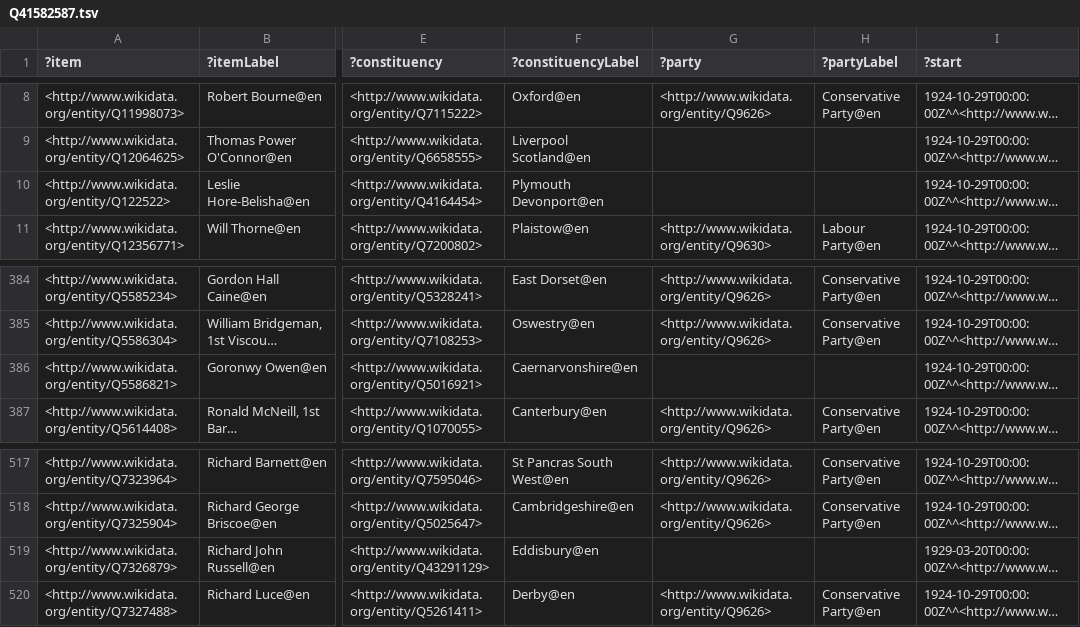
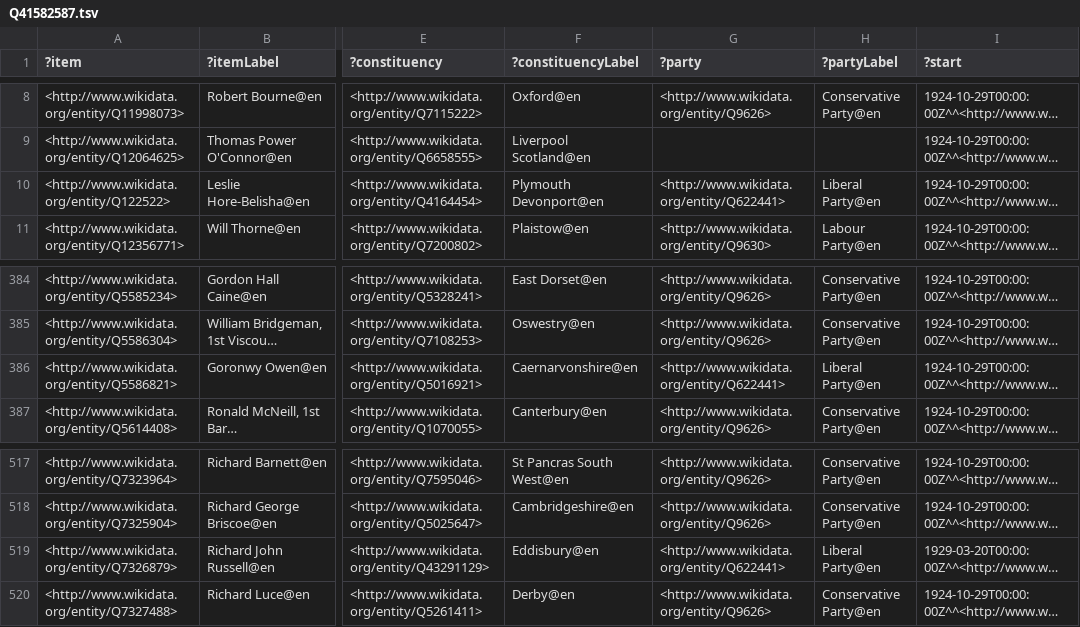
Before and after one commit to generalist/parliament, a TSV file: Q41582587.tsv, drawn as a sheet; only a part is shown, gaps mark what is left out; long unchanged cells end in …; the diff names each change by its address in the sheet, - before the commit and + after, or states it on an @@ line.

```diff
--- a/Q41582587.tsv
+++ b/Q41582587.tsv
-G10 (?party): (empty)
+G10 (?party): <http://www.wikidata.org/entity/Q622441>
-H10 (?partyLabel): (empty)
+H10 (?partyLabel): Liberal Party@en
-G386 (?party): (empty)
+G386 (?party): <http://www.wikidata.org/entity/Q622441>
-H386 (?partyLabel): (empty)
+H386 (?partyLabel): Liberal Party@en
-G519 (?party): (empty)
+G519 (?party): <http://www.wikidata.org/entity/Q622441>
-H519 (?partyLabel): (empty)
+H519 (?partyLabel): Liberal Party@en
```
Also changed, not shown: Q41582568.tsv, Q41582582.tsv, 4 other files.
